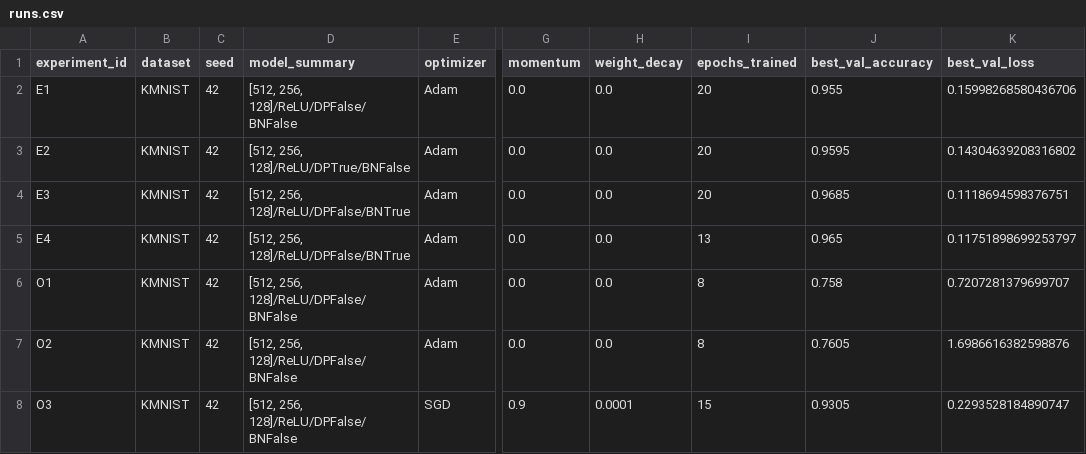
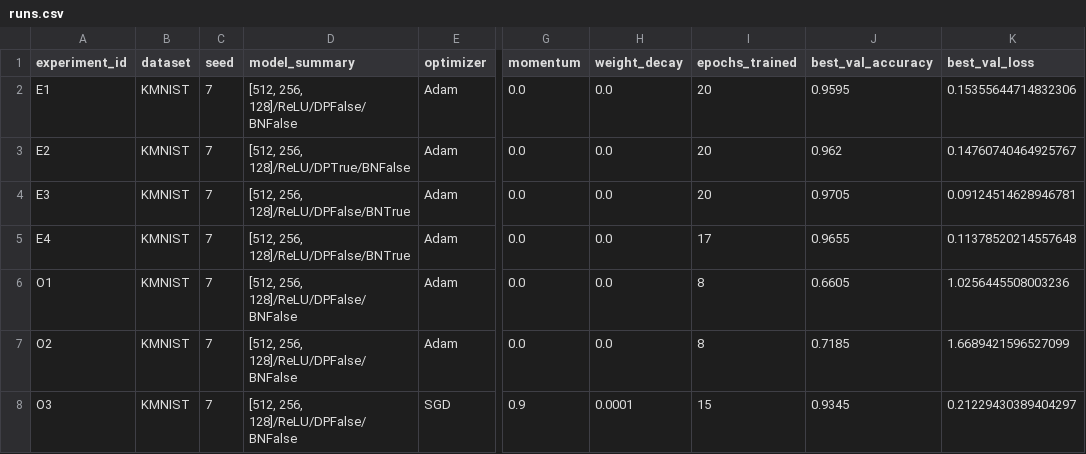
Before and after one commit to Balaneza/AI_MIREA_Balanfm, a CSV file: homeworks/HW08-09/artifacts/runs.csv, drawn as a sheet; only a part is shown, gaps mark what is left out; the diff names each change by its address in the sheet, - before the commit and + after, or states it on an @@ line.

```diff
--- a/homeworks/HW08-09/artifacts/runs.csv
+++ b/homeworks/HW08-09/artifacts/runs.csv
-C2:C8 (seed): 42
+C2:C8 (seed): 7
-J2 (best_val_accuracy): 0.955
+J2 (best_val_accuracy): 0.9595
-K2 (best_val_loss): 0.15998268580436706
+K2 (best_val_loss): 0.15355644714832306
-J3 (best_val_accuracy): 0.9595
+J3 (best_val_accuracy): 0.962
-K3 (best_val_loss): 0.14304639208316802
+K3 (best_val_loss): 0.14760740464925767
-J4 (best_val_accuracy): 0.9685
+J4 (best_val_accuracy): 0.9705
-K4 (best_val_loss): 0.1118694598376751
+K4 (best_val_loss): 0.09124514628946781
-I5 (epochs_trained): 13
+I5 (epochs_trained): 17
-J5 (best_val_accuracy): 0.965
+J5 (best_val_accuracy): 0.9655
-K5 (best_val_loss): 0.11751898699253797
+K5 (best_val_loss): 0.11378520214557648
-J6 (best_val_accuracy): 0.758
+J6 (best_val_accuracy): 0.6605
-K6 (best_val_loss): 0.7207281379699707
+K6 (best_val_loss): 1.0256445508003236
-J7 (best_val_accuracy): 0.7605
+J7 (best_val_accuracy): 0.7185
-K7 (best_val_loss): 1.6986616382598876
+K7 (best_val_loss): 1.6689421596527099
-J8 (best_val_accuracy): 0.9305
+J8 (best_val_accuracy): 0.9345
-K8 (best_val_loss): 0.2293528184890747
+K8 (best_val_loss): 0.21229430389404297
```
Also changed, not shown: 4 other files.
